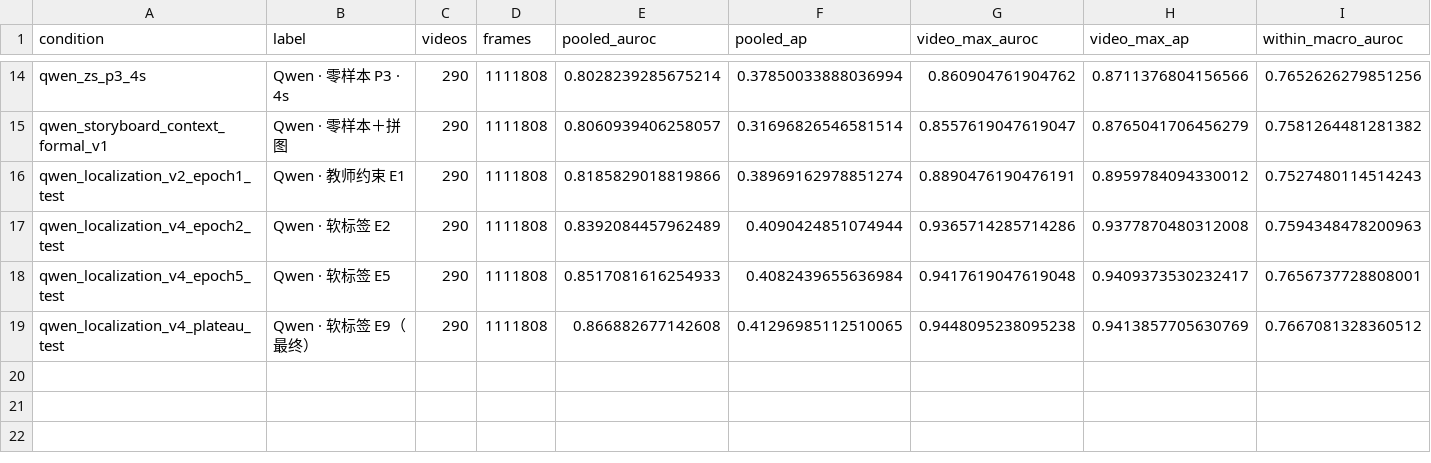
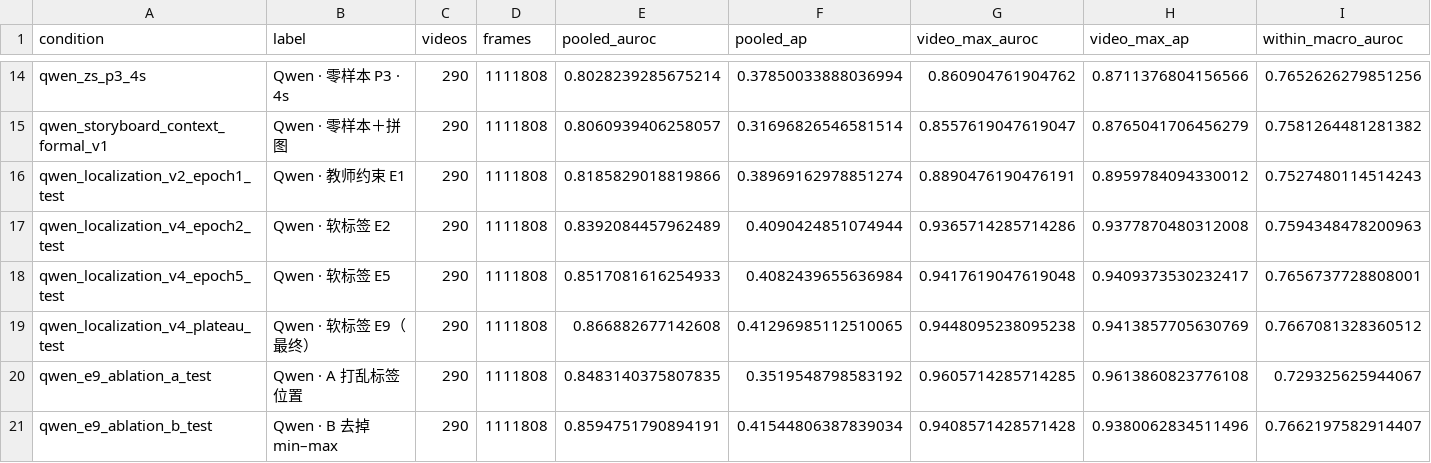
Before and after one commit to Zijun-Mo/ucf-crime-vlm-study, a CSV file: sites/research-handoff/dist/data/summary.csv, drawn as a sheet; only a part is shown, gaps mark what is left out; rows hold the shown columns only; the diff names each change by its address in the sheet, - before the commit and + after, or states it on an @@ line.

Commit message:
Publish E9 ablation results and reproduction instructions

```diff
--- a/sites/research-handoff/dist/data/summary.csv
+++ b/sites/research-handoff/dist/data/summary.csv
+row 20: qwen_e9_ablation_a_test | Qwen · A 打乱标签位置 | 290 | 1111808 | 0.8483140375807835 | 0.3519548798583192 | 0.9605714285714285 | 0.9613860823776108 | 0.729325625944067
+row 21: qwen_e9_ablation_b_test | Qwen · B 去掉 min–max | 290 | 1111808 | 0.8594751790894191 | 0.41544806387839034 | 0.9408571428571428 | 0.9380062834511496 | 0.7662197582914407
```
Also changed, not shown: 32 other files.
